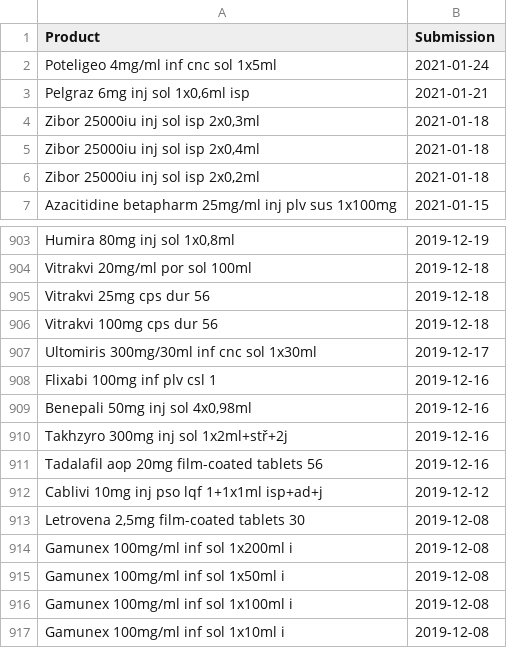
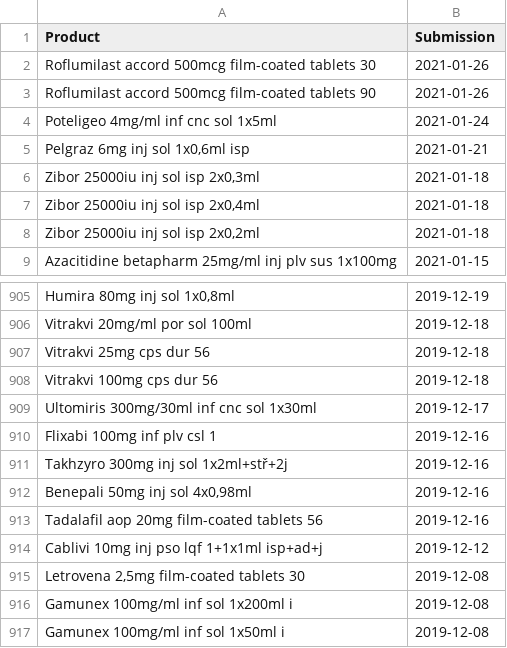
Before and after one commit to fairandaffordable/fairandaffordable.github.io, a CSV file: _data/sukl_gyogyszerek.csv, drawn as a sheet; only a part is shown, gaps mark what is left out; the shorter side is filled out with more unchanged rows.

Commit message:
site regular update

```diff
--- a/_data/sukl_gyogyszerek.csv
+++ b/_data/sukl_gyogyszerek.csv
@@ -1,2 +1,4 @@
 "Product","Submission"
+"Roflumilast accord 500mcg film-coated tablets 30",2021-01-26
+"Roflumilast accord 500mcg film-coated tablets 90",2021-01-26
 "Poteligeo 4mg/ml inf cnc sol 1x5ml",2021-01-24
@@ -908,4 +910,4 @@
 "Flixabi 100mg inf plv csl 1",2019-12-16
+"Takhzyro 300mg inj sol 1x2ml+stř+2j",2019-12-16
 "Benepali 50mg inj sol 4x0,98ml",2019-12-16
-"Takhzyro 300mg inj sol 1x2ml+stř+2j",2019-12-16
 "Tadalafil aop 20mg film-coated tablets 56",2019-12-16
```
